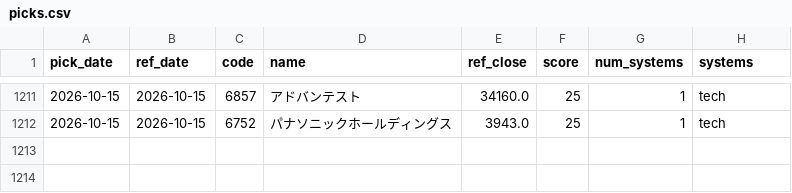
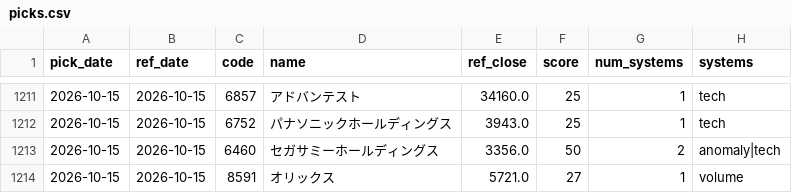
Before and after one commit to Resapan159/Kabu-app, a CSV file: history/picks.csv, drawn as a sheet; only a part is shown, gaps mark what is left out; the diff names each change by its address in the sheet, - before the commit and + after, or states it on an @@ line.

```diff
--- a/history/picks.csv
+++ b/history/picks.csv
+row 1213: 2026-10-15 | 2026-10-15 | 6460 | セガサミーホールディングス | 3356.0 | 50 | 2 | anomaly|tech
+row 1214: 2026-10-15 | 2026-10-15 | 8591 | オリックス | 5721.0 | 27 | 1 | volume
```
Also changed, not shown: history/results.csv, 3 other files.
